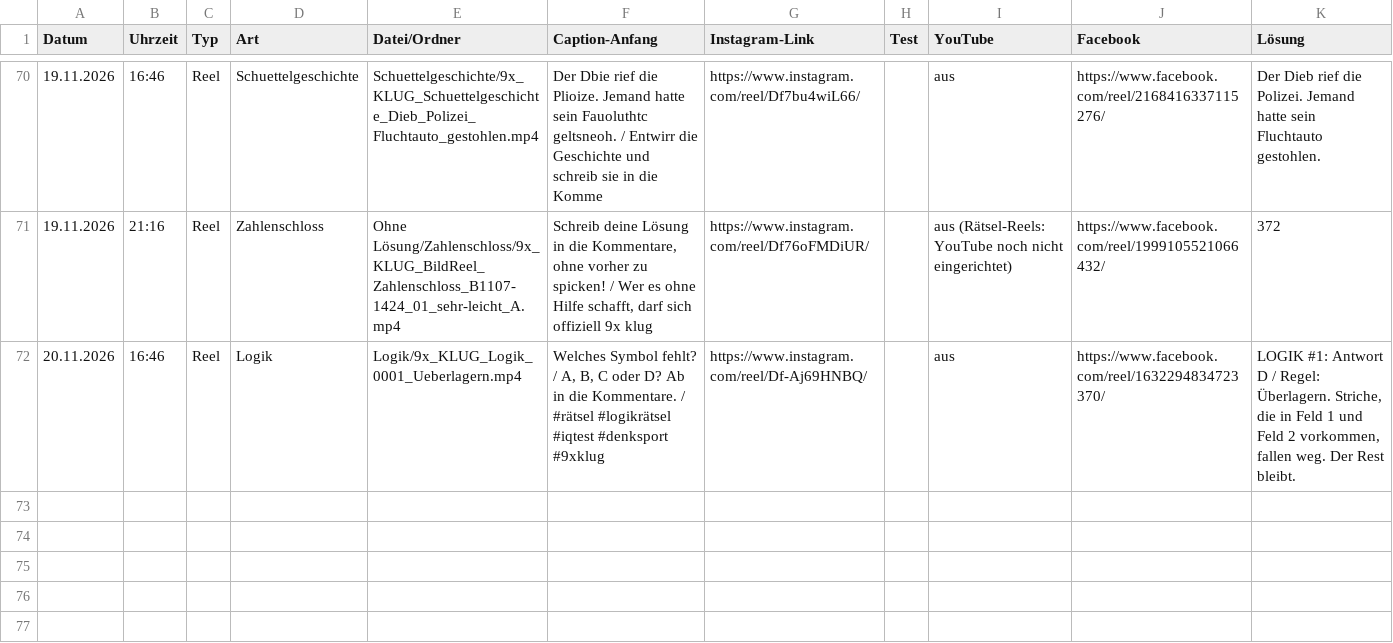
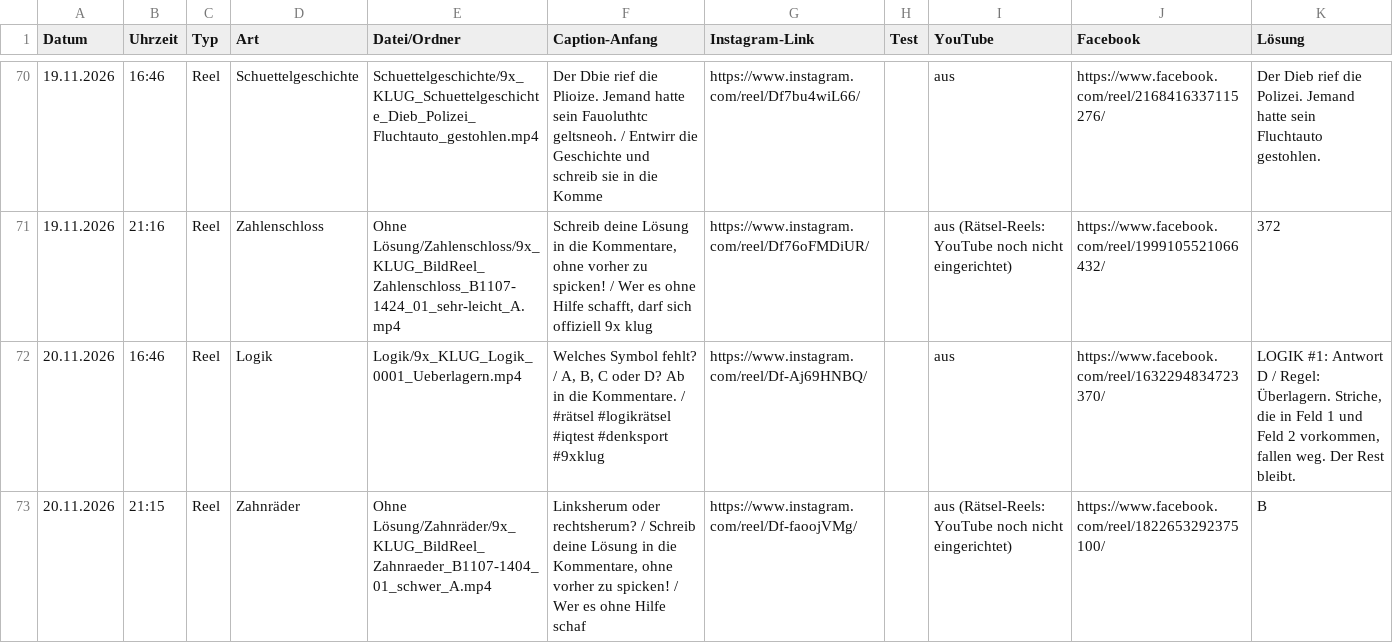
Before and after one commit to 9xKLUG/9xklug-autopost, a CSV file: status/gepostet.csv, drawn as a sheet; only a part is shown, gaps mark what is left out.

Commit message:
Gepostet

```diff
--- a/status/gepostet.csv
+++ b/status/gepostet.csv
@@ -72 +72,2 @@
 20.11.2026;16:46;Reel;Logik;Logik/9x_KLUG_Logik_0001_Ueberlagern.mp4;Welches Symbol fehlt? / A, B, C oder D? Ab in die Kommentare. / #rätsel #logikrätsel #iqtest #denksport #9xklug;https://www.instagram.com/reel/Df-Aj69HNBQ/;;aus;https://www.facebook.com/reel/1632294834723370/;LOGIK #1: Antwort D / Regel: Überlagern. Striche, die in Feld 1 und Feld 2 vorkommen, fallen weg. Der Rest bleibt.
+20.11.2026;21:15;Reel;Zahnräder;Ohne Lösung/Zahnräder/9x_KLUG_BildReel_Zahnraeder_B1107-1404_01_schwer_A.mp4;Linksherum oder rechtsherum? / Schreib deine Lösung in die Kommentare, ohne vorher zu spicken! / Wer es ohne Hilfe schaf;https://www.instagram.com/reel/Df-faoojVMg/;;aus (Rätsel-Reels: YouTube noch nicht eingerichtet);https://www.facebook.com/reel/1822653292375100/;B
```
Also changed, not shown: status/geplant.csv, 1 other file.
